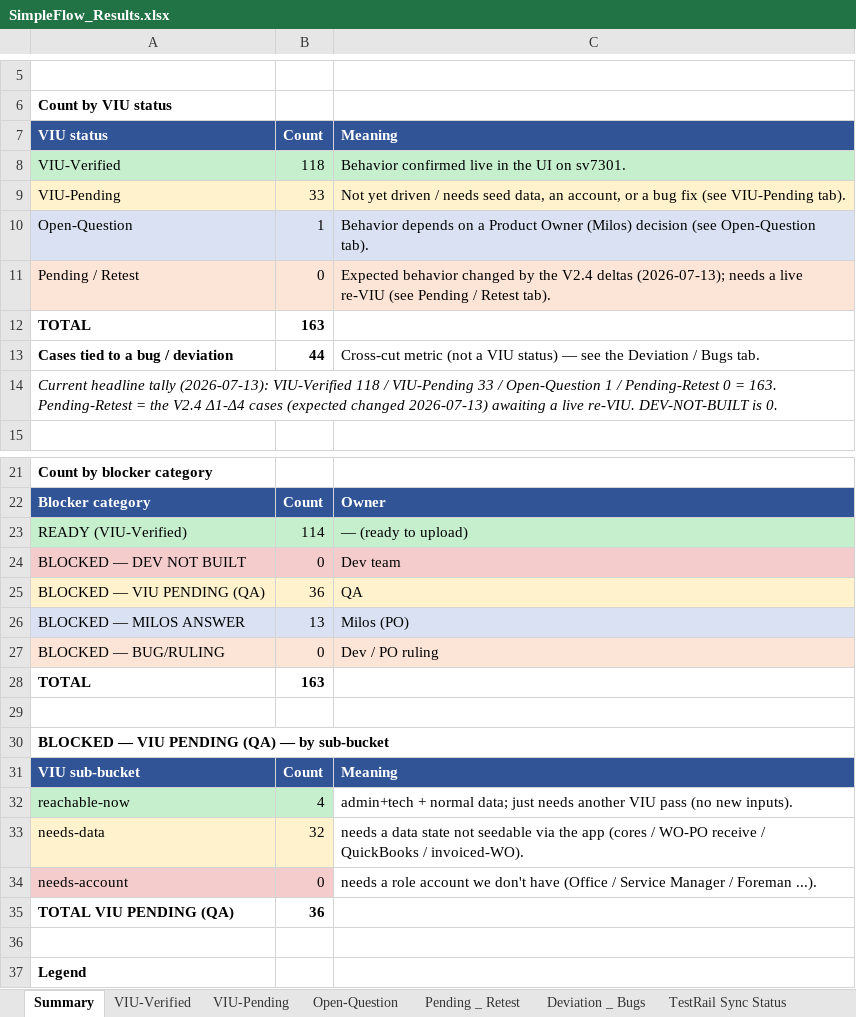
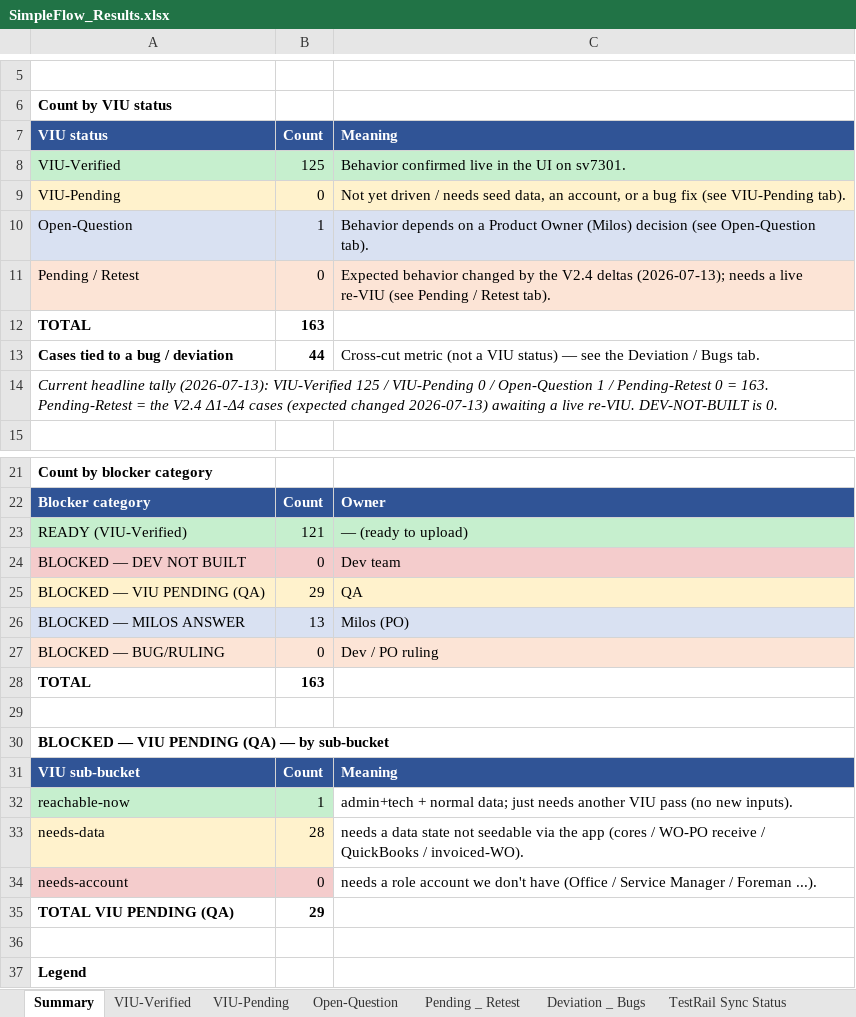
Before and after one commit to bilalmuzamil-sketch/Manual-test-Cases, an Excel workbook: build/simple-flow/SimpleFlow_Results.xlsx, sheet Summary, drawn as a sheet; only a part is shown, gaps mark what is left out; values as stored, in another font and other column widths than the file's, no borders; the diff names each change by its address in the sheet, - before the commit and + after, or states it on an @@ line.

```diff
--- a/build/simple-flow/SimpleFlow_Results.xlsx (sheet Summary)
+++ b/build/simple-flow/SimpleFlow_Results.xlsx (sheet Summary)
-B8: 118
+B8: 125
-B9: 33
+B9: 0
-A14: …(2026-07-13): VIU-Verified 118 / VIU-Pending 33 / Open-Question…
+A14: …(2026-07-13): VIU-Verified 125 / VIU-Pending 0 / Open-Question…
-B23: 114
+B23: 121
-B25: 36
+B25: 29
-B32: 4
+B32: 1
-B33: 32
+B33: 28
-B35: 36
+B35: 29
```
Also changed, not shown: sheet VIU-Pending, sheet VIU-Verified, sheet Deviation _ Bugs, sheet Open-Question, build/simple-flow/SimpleFlow_Blockers_Tracker.xlsx, 26 other files.
